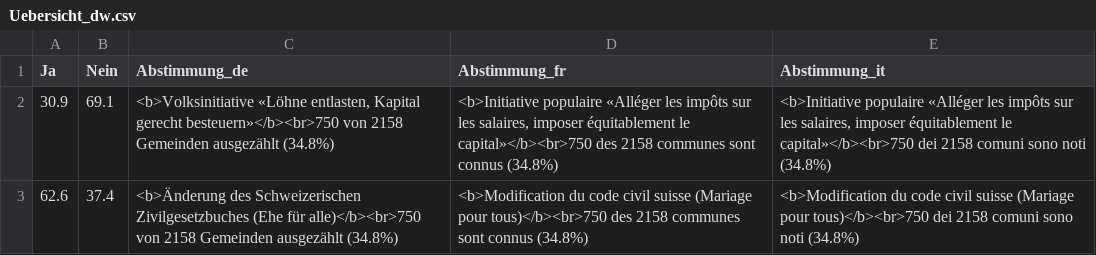
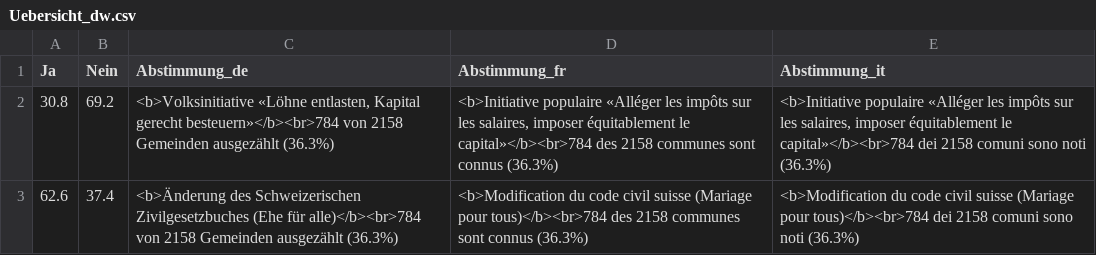
Before and after one commit to awp-finanznachrichten/lena_september2021, a CSV file: Output/Uebersicht_dw.csv, drawn as a sheet.

```diff
--- a/Output/Uebersicht_dw.csv
+++ b/Output/Uebersicht_dw.csv
@@ -1,3 +1,3 @@
 "Ja","Nein","Abstimmung_de","Abstimmung_fr","Abstimmung_it"
-30.9,69.1,"<b>Volksinitiative «Löhne entlasten, Kapital gerecht besteuern»</b><br>750 von 2158 Gemeinden ausgezählt (34.8%)","<b>Initiative populaire «Alléger les impôts sur les salaires, imposer équitablement le capital»</b><br>750 des 2158 communes sont connus (34.8%)","<b>Initiative populaire «Alléger les impôts sur les salaires, imposer équitablement le capital»</b><br>750 dei 2158 comuni sono noti (34.8%)"
-62.6,37.4,"<b>Änderung des Schweizerischen Zivilgesetzbuches (Ehe für alle)</b><br>750 von 2158 Gemeinden ausgezählt (34.8%)","<b>Modification du code civil suisse (Mariage pour tous)</b><br>750 des 2158 communes sont connus (34.8%)","<b>Modification du code civil suisse (Mariage pour tous)</b><br>750 dei 2158 comuni sono noti (34.8%)"
+30.8,69.2,"<b>Volksinitiative «Löhne entlasten, Kapital gerecht besteuern»</b><br>784 von 2158 Gemeinden ausgezählt (36.3%)","<b>Initiative populaire «Alléger les impôts sur les salaires, imposer équitablement le capital»</b><br>784 des 2158 communes sont connus (36.3%)","<b>Initiative populaire «Alléger les impôts sur les salaires, imposer équitablement le capital»</b><br>784 dei 2158 comuni sono noti (36.3%)"
+62.6,37.4,"<b>Änderung des Schweizerischen Zivilgesetzbuches (Ehe für alle)</b><br>784 von 2158 Gemeinden ausgezählt (36.3%)","<b>Modification du code civil suisse (Mariage pour tous)</b><br>784 des 2158 communes sont connus (36.3%)","<b>Modification du code civil suisse (Mariage pour tous)</b><br>784 dei 2158 comuni sono noti (36.3%)"
```
Also changed, not shown: Output/Ehe_all_data.csv, Output/Ehe_dw_kantone.csv, 6 other files.
